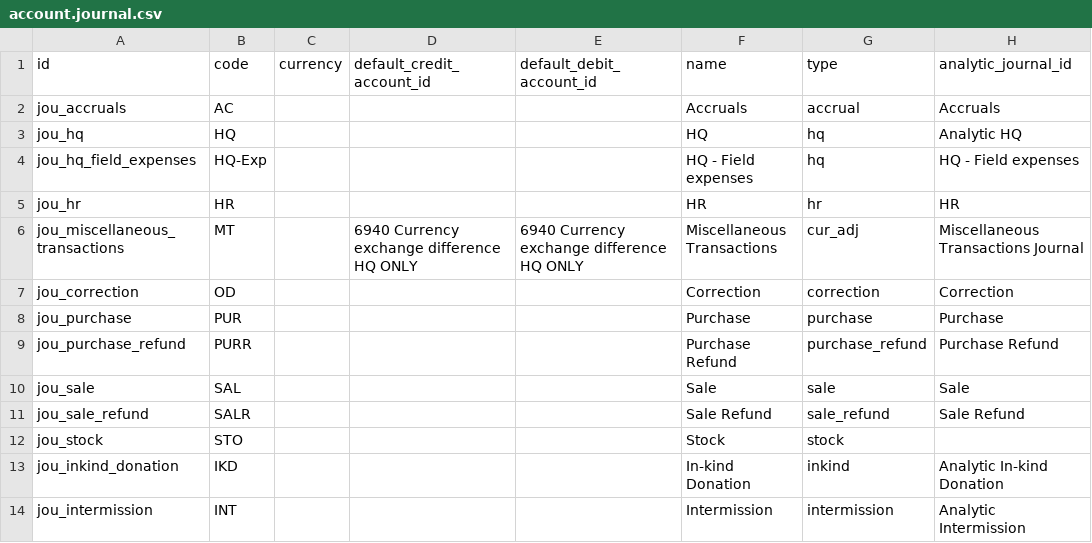
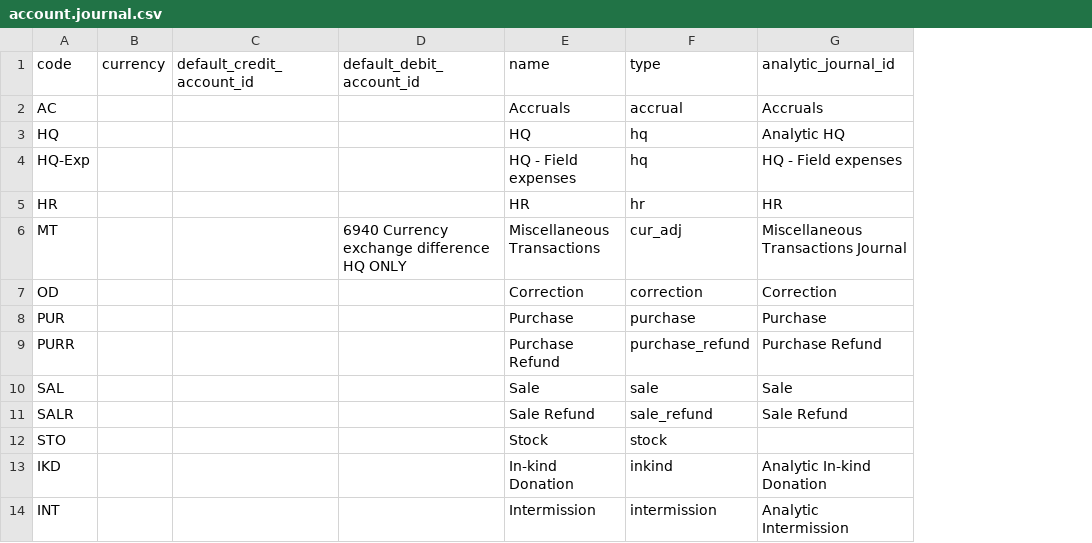
Before and after one commit to Unifield/unifield-server, a CSV file: msf_sync_data_post_synchro/data/account.journal.csv, drawn as a sheet; removed rows and columns are numbered as before the commit, all else as after; the diff names each change by its address in the sheet, - before the commit and + after, or states it on an @@ line.

Commit message:
SP-122: no IDs on journals. Those are synched, and explain the conflict in coordo

```diff
--- a/msf_sync_data_post_synchro/data/account.journal.csv
+++ b/msf_sync_data_post_synchro/data/account.journal.csv
-column A (id), rows 2-14: jou_accruals | jou_hq | jou_hq_field_expenses | jou_hr | jou_miscellaneous_transactions | jou_correction | jou_purchase | jou_purchase_refund | jou_sale | jou_sale_refund | jou_stock | jou_inkind_donation | jou_intermission
-C6 (default_credit_account_id): 6940 Currency exchange difference HQ ONLY
+C6 (default_credit_account_id): (empty)
```
Also changed, not shown: msf_sync_data_post_synchro/data/account.analytic.journal.csv.
